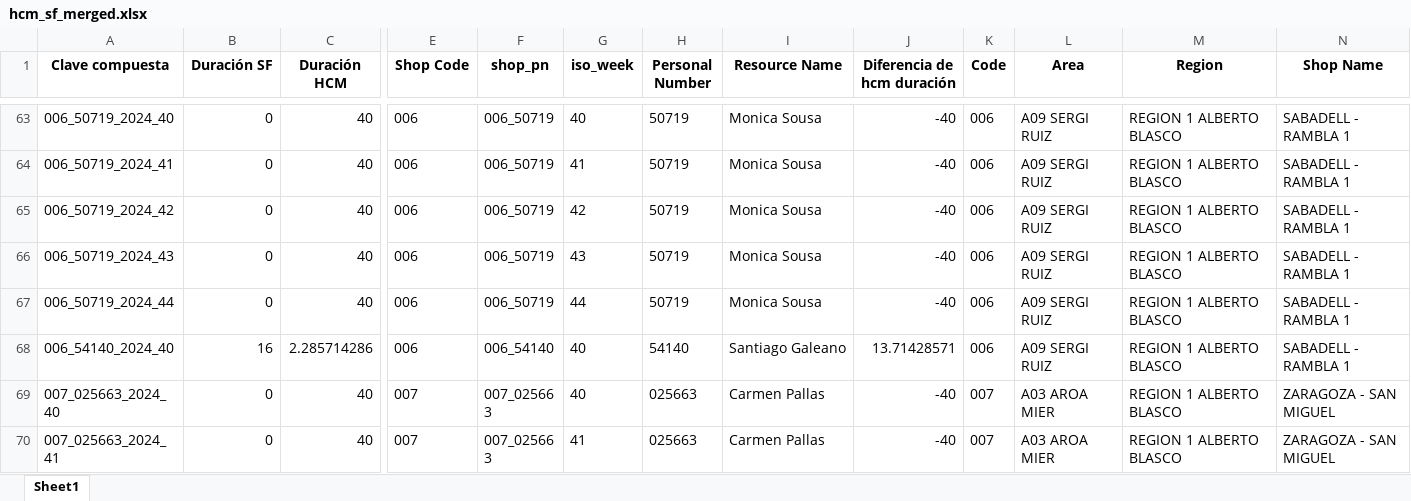
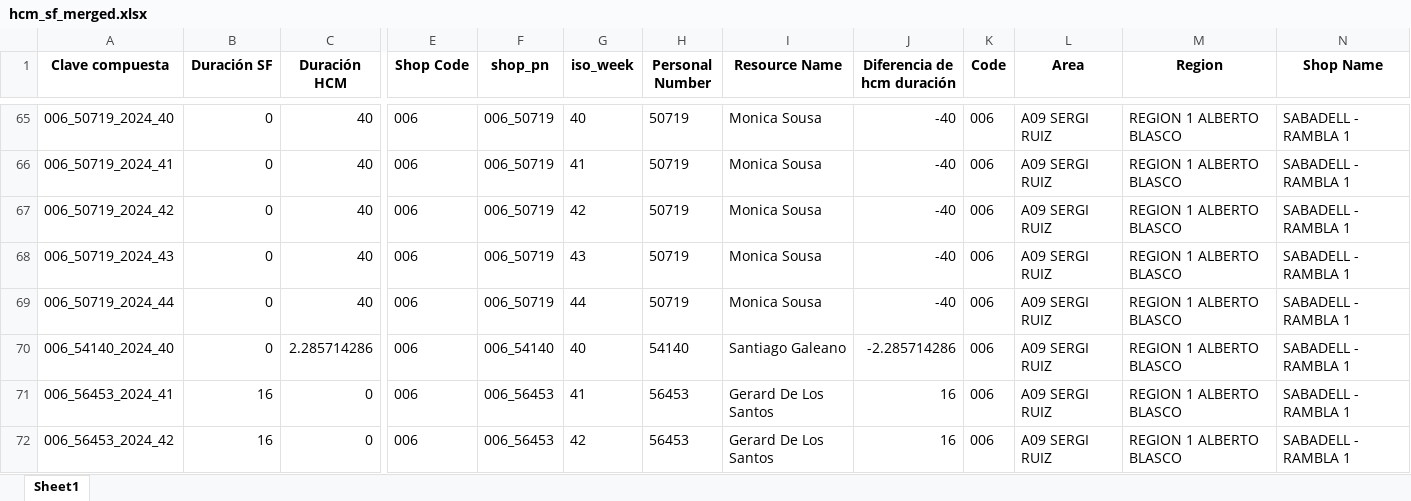
Before and after one commit to alisaleks/Agenda_App, an Excel workbook: hcm_sf_merged.xlsx, sheet Sheet1, drawn as a sheet; only a part is shown, gaps mark what is left out; the shorter side is filled out with more unchanged rows; values as stored, in another font and other column widths than the file's, no borders; addresses are those after the commit; rows hold the shown columns only; the diff covers the shown part only; the diff names each change by its address in the sheet, - before the commit and + after, or states it on an @@ line.

Commit message:
Automatic dataset update

```diff
--- a/hcm_sf_merged.xlsx (sheet Sheet1)
+++ b/hcm_sf_merged.xlsx (sheet Sheet1)
-B70 (Duración SF): 16
+B70 (Duración SF): 0
-J70 (Diferencia de hcm duración): 13.71428571
+J70 (Diferencia de hcm duración): -2.285714286
+row 71: 006_56453_2024_41 | 16 | 0 | 006 | 006_56453 | 41 | 56453 | Gerard De Los Santos | 16 | 006 | A09 SERGI RUIZ | REGION 1 ALBERTO BLASCO | SABADELL - RAMBLA 1
+row 72: 006_56453_2024_42 | 16 | 0 | 006 | 006_56453 | 42 | 56453 | Gerard De Los Santos | 16 | 006 | A09 SERGI RUIZ | REGION 1 ALBERTO BLASCO | SABADELL - RAMBLA 1
```
Also changed, not shown: 21 added rows, 6 removed rows and 72 edited cells elsewhere in this sheet, hcm_mapping.xlsx, 15 other files.
